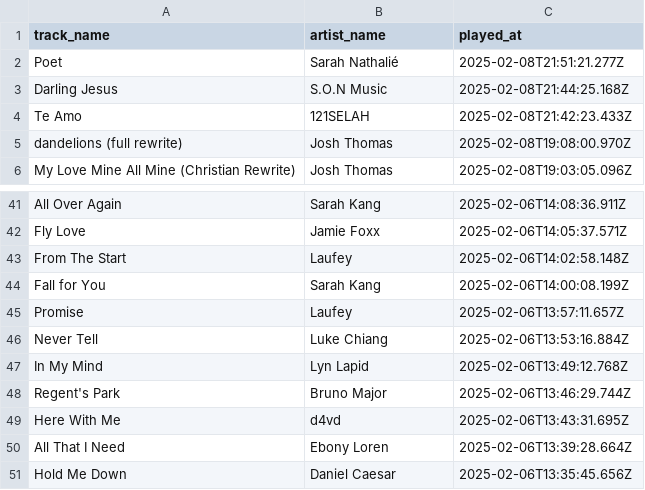
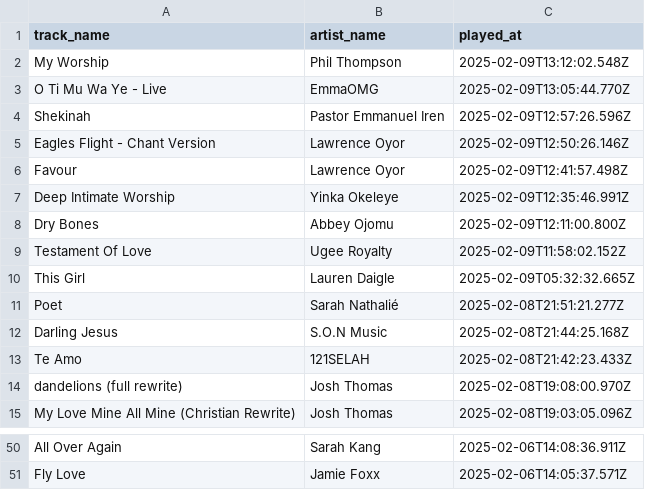
Before and after one commit to ifeomavera/ETL-pipeline-with-Postgres-and-Apache-Spark, a CSV file: recent_tracks.csv, drawn as a sheet; only a part is shown, gaps mark what is left out; removed rows and columns are numbered as before the commit, all else as after; the diff names each change by its address in the sheet, - before the commit and + after, or states it on an @@ line.

```diff
--- a/recent_tracks.csv
+++ b/recent_tracks.csv
+row 2: My Worship | Phil Thompson | 2025-02-09T13:12:02.548Z
+row 3: O Ti Mu Wa Ye - Live | EmmaOMG | 2025-02-09T13:05:44.770Z
+row 4: Shekinah | Pastor Emmanuel Iren | 2025-02-09T12:57:26.596Z
+row 5: Eagles Flight - Chant Version | Lawrence Oyor | 2025-02-09T12:50:26.146Z
+row 6: Favour | Lawrence Oyor | 2025-02-09T12:41:57.498Z
+row 7: Deep Intimate Worship | Yinka Okeleye | 2025-02-09T12:35:46.991Z
+row 8: Dry Bones | Abbey Ojomu | 2025-02-09T12:11:00.800Z
+row 9: Testament Of Love | Ugee Royalty | 2025-02-09T11:58:02.152Z
+row 10: This Girl | Lauren Daigle | 2025-02-09T05:32:32.665Z
-row 43: From The Start | Laufey | 2025-02-06T14:02:58.148Z
-row 44: Fall for You | Sarah Kang | 2025-02-06T14:00:08.199Z
-row 45: Promise | Laufey | 2025-02-06T13:57:11.657Z
-row 46: Never Tell | Luke Chiang | 2025-02-06T13:53:16.884Z
-row 47: In My Mind | Lyn Lapid | 2025-02-06T13:49:12.768Z
-row 48: Regent's Park | Bruno Major | 2025-02-06T13:46:29.744Z
-row 49: Here With Me | d4vd | 2025-02-06T13:43:31.695Z
-row 50: All That I Need | Ebony Loren | 2025-02-06T13:39:28.664Z
-row 51: Hold Me Down | Daniel Caesar | 2025-02-06T13:35:45.656Z
```
Also changed, not shown: all_recent_tracks.csv, 3 other files.
